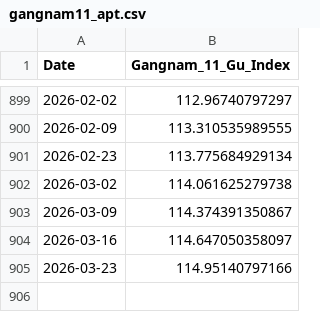
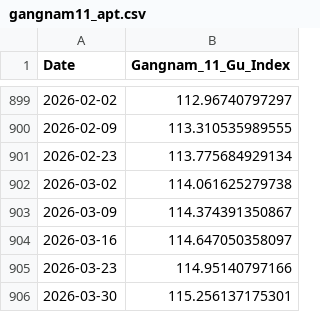
Before and after one commit to 4onlyone/HanmariApp, a CSV file: gangnam11_apt.csv, drawn as a sheet; only a part is shown, gaps mark what is left out; the diff names each change by its address in the sheet, - before the commit and + after, or states it on an @@ line.

Commit message:
Add new entry for March 30, 2026

```diff
--- a/gangnam11_apt.csv
+++ b/gangnam11_apt.csv
+row 906: 2026-03-30 | 115.256137175301
```
